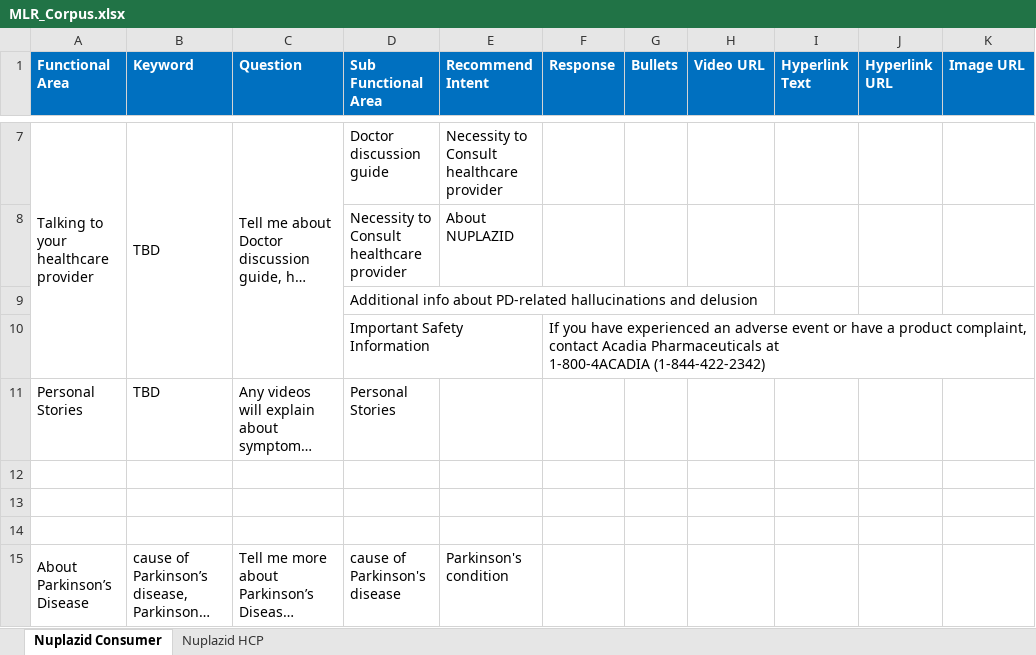
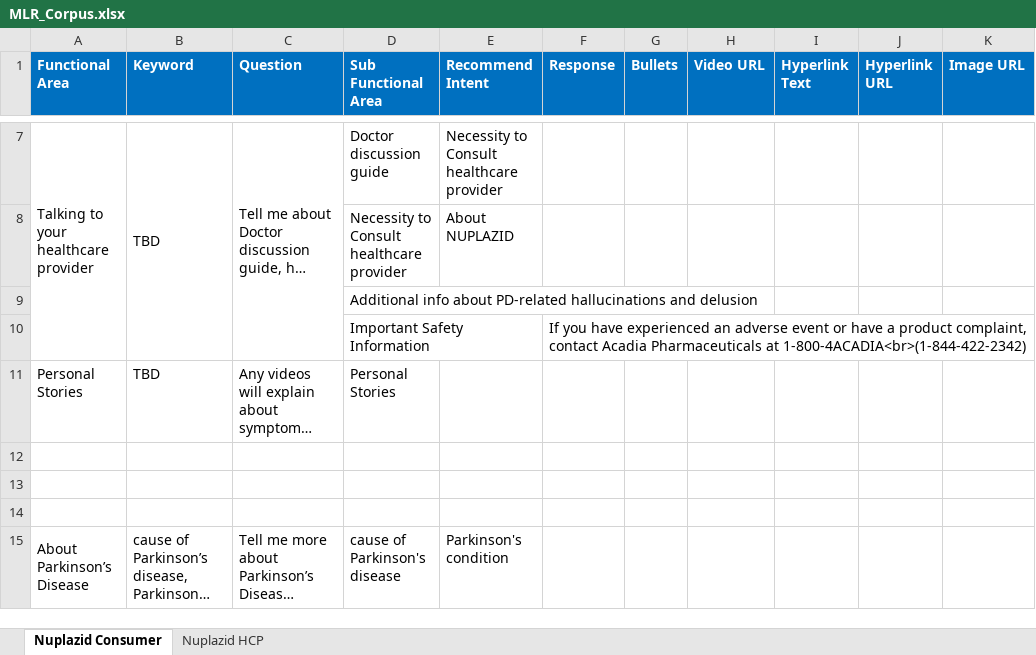
Before and after one commit to Siva04-coder/Masori-Chatbot-Dev, an Excel workbook: Corpus/MLR_Corpus.xlsx, sheet Nuplazid Consumer, drawn as a sheet; only a part is shown, gaps mark what is left out; long unchanged cells end in …; values as stored, in another font and other column widths than the file's, no borders; ↵ is a line break in a cell; the diff covers the shown part only; the diff names each change by its address in the sheet, - before the commit and + after, or states it on an @@ line.

```diff
--- a/Corpus/MLR_Corpus.xlsx (sheet Nuplazid Consumer)
+++ b/Corpus/MLR_Corpus.xlsx (sheet Nuplazid Consumer)
-F10 (Response): …Pharmaceuticals at ↵ 1-800-4ACADIA (1-844-422-2342)
+F10 (Response): …Pharmaceuticals at 1-800-4ACADIA<br>(1-844-422-2342)
```
Also changed, not shown: 1 added row and 4 edited cells elsewhere in this sheet.
